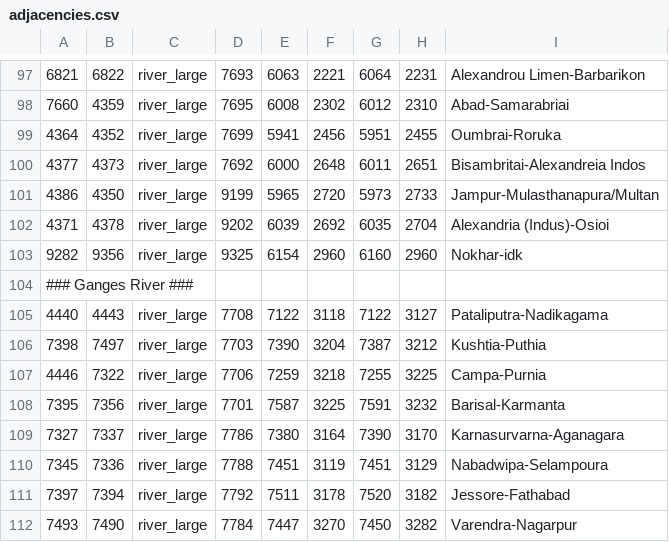
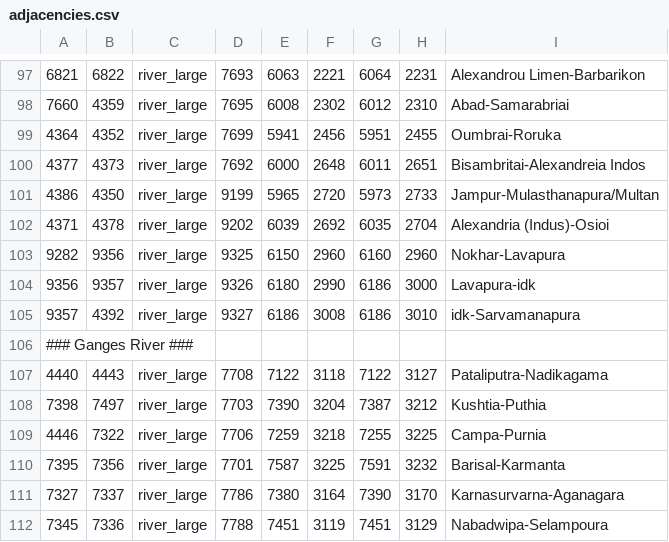
Before and after one commit to LinkLuver/Gift-of-the-Nile, a CSV file: map_data/adjacencies.csv, drawn as a sheet; only a part is shown, gaps mark what is left out; the shorter side is filled out with more unchanged rows.

Commit message:
some adjacencies

```diff
--- a/map_data/adjacencies.csv
+++ b/map_data/adjacencies.csv
@@ -102,3 +102,5 @@
 4371;4378;river_large;9202;6039;2692;6035;2704;Alexandria (Indus)-Osioi
-9282;9356;river_large;9325;6154;2960;6160;2960;Nokhar-idk
+9282;9356;river_large;9325;6150;2960;6160;2960;Nokhar-Lavapura
+9356;9357;river_large;9326;6180;2990;6186;3000;Lavapura-idk
+9357;4392;river_large;9327;6186;3008;6186;3010;idk-Sarvamanapura
 ### Ganges River ###
```
Also changed, not shown: 4 other files.
